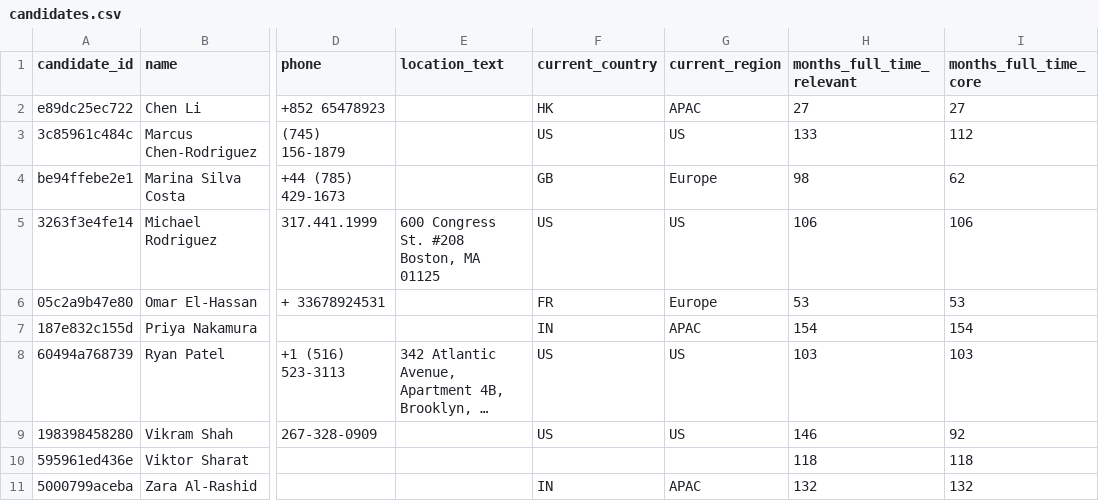
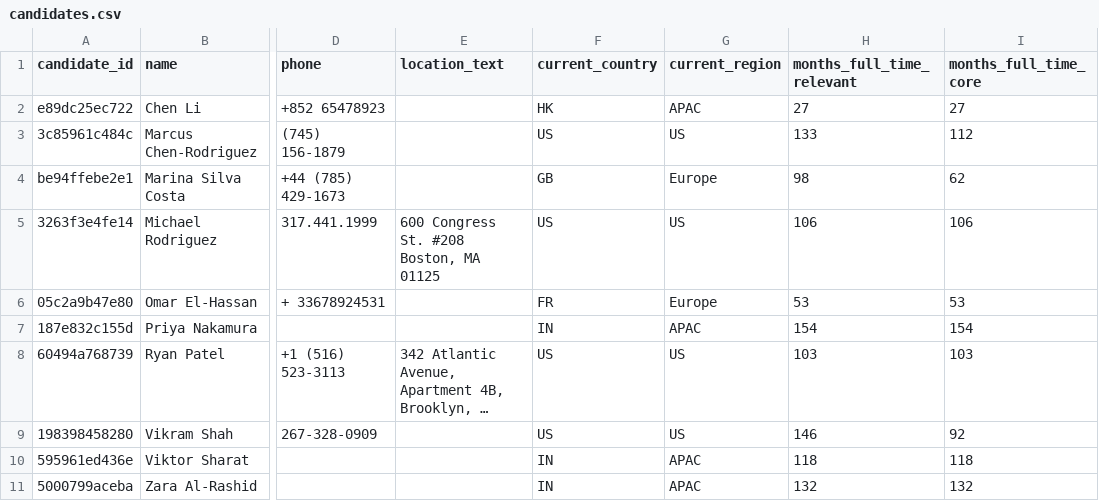
Before and after one commit to LizheZhao/case-study-resume-parsing, a CSV file: exports/candidates.csv, drawn as a sheet; only a part is shown, gaps mark what is left out; long unchanged cells end in …; the diff names each change by its address in the sheet, - before the commit and + after, or states it on an @@ line.

```diff
--- a/exports/candidates.csv
+++ b/exports/candidates.csv
-F10 (current_country): (empty)
+F10 (current_country): IN
-G10 (current_region): (empty)
+G10 (current_region): APAC
```
Also changed, not shown: 3 other files.
